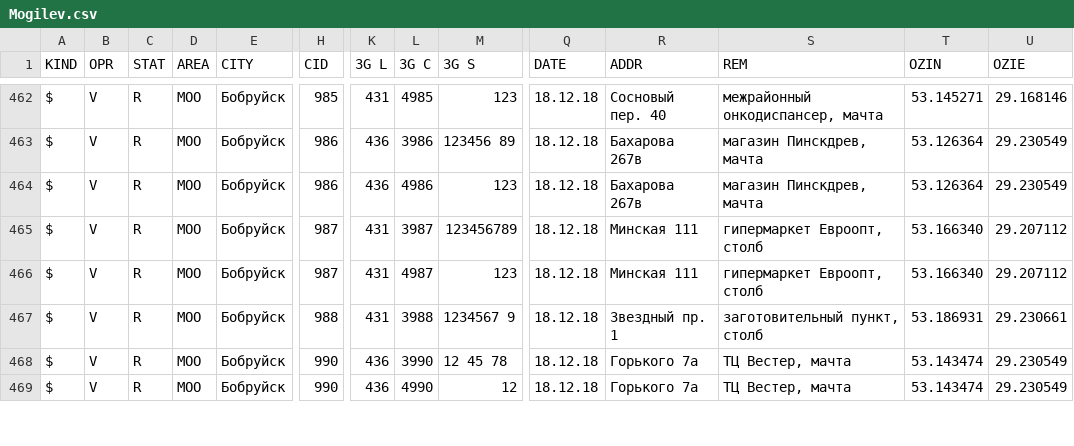
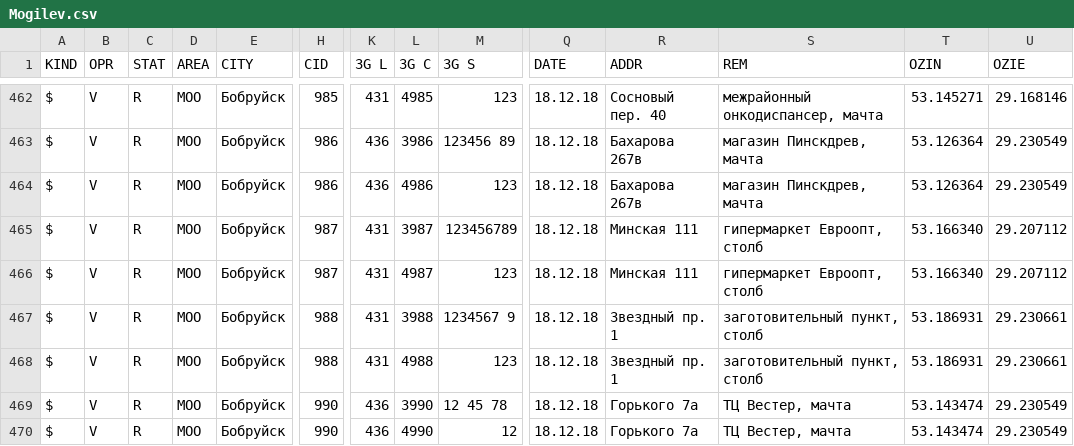
Before and after one commit to BelCellTracker/csv, a CSV file: Velcom/Mogilev.csv, drawn as a sheet; only a part is shown, gaps mark what is left out; rows hold the shown columns only; the diff names each change by its address in the sheet, - before the commit and + after, or states it on an @@ line.

Commit message:
1 files | M  Velcom/Mogilev.csv

```diff
--- a/Velcom/Mogilev.csv
+++ b/Velcom/Mogilev.csv
+row 468: $ | V | R | MOO | Бобруйск | 988 | 431 | 4988 | 123 | 18.12.18 | Звездный пр. 1 | заготовительный пункт, столб | 53.186931 | 29.230661
```
